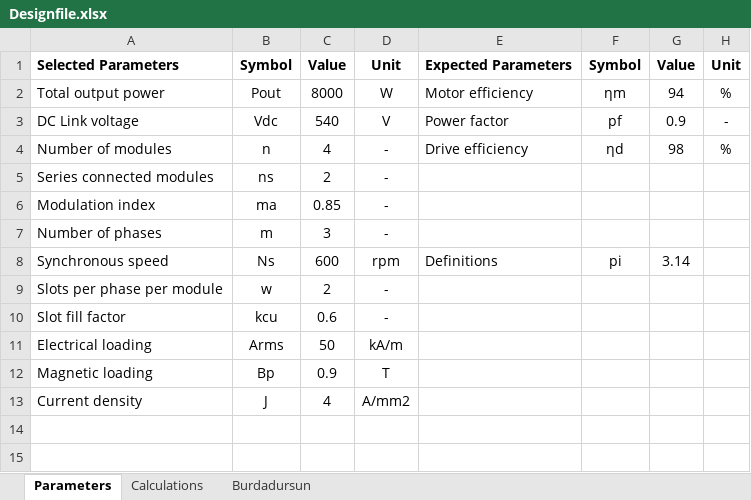
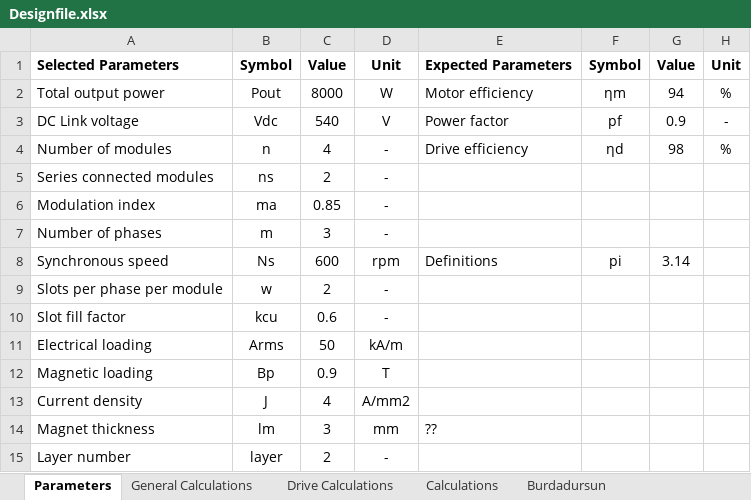
Before and after one commit to hakanpolat/IMMD, an Excel workbook: Project/BAP/Design/Designfile.xlsx, sheet Parameters, drawn as a sheet; values as stored, in another font and other column widths than the file's, no borders; the diff names each change by its address in the sheet, - before the commit and + after, or states it on an @@ line.

```diff
--- a/Project/BAP/Design/Designfile.xlsx (sheet Parameters)
+++ b/Project/BAP/Design/Designfile.xlsx (sheet Parameters)
+sheet tab: General Calculations
+sheet tab: Drive Calculations
+row 14: Magnet thickness | lm | 3 | mm | ??
+row 15: Layer number | layer | 2 | -
```
Also changed, not shown: sheet Calculations, sheet Burdadursun, 2 other files.
